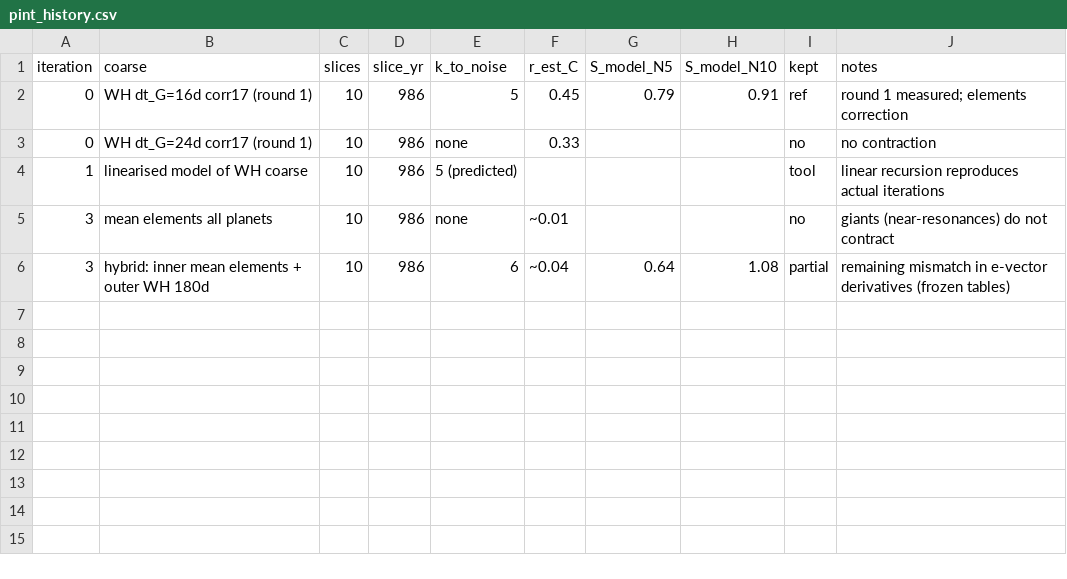
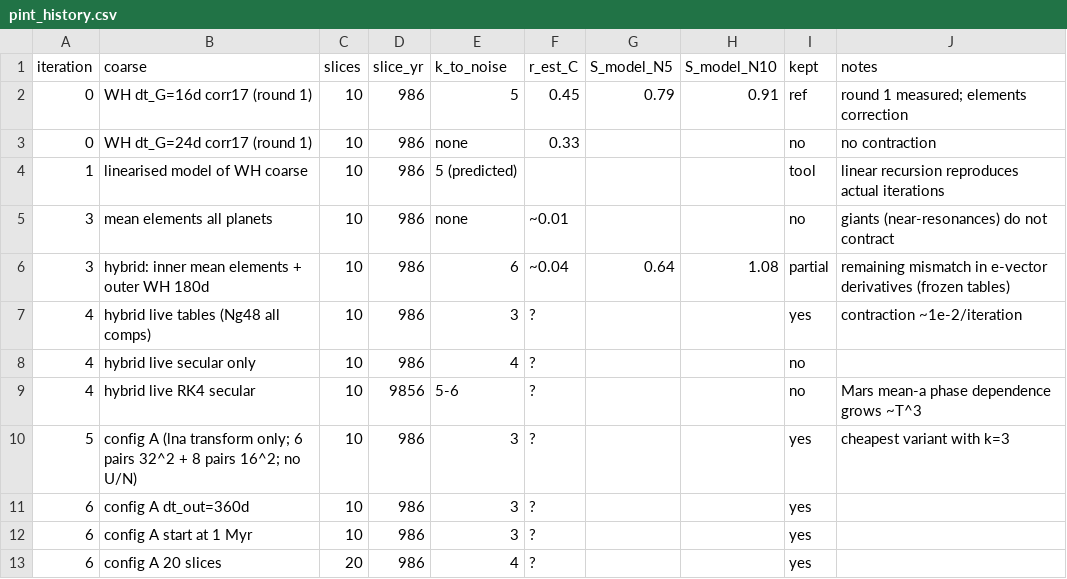
Before and after one commit to hippke/parachron, a CSV file: whfaster/pint_history.csv, drawn as a sheet.

```diff
--- a/whfaster/pint_history.csv
+++ b/whfaster/pint_history.csv
@@ -6 +6,8 @@ iteration,coarse,slices,slice_yr,k_to_noise,r_est_C,S_model_N5,S_model_N10,kept,
 3,hybrid: inner mean elements + outer WH 180d,10,986,6,~0.04,0.64,1.08,partial,remaining mismatch in e-vector derivatives (frozen tables)
+4,hybrid live tables (Ng48 all comps),10,986,3,?,,,yes,contraction ~1e-2/iteration
+4,hybrid live secular only,10,986,4,?,,,no,
+4,hybrid live RK4 secular,10,9856,5-6,?,,,no,Mars mean-a phase dependence grows ~T^3
+5,config A (lna transform only; 6 pairs 32^2 + 8 pairs 16^2; no U/N),10,986,3,?,,,yes,cheapest variant with k=3
+6,config A dt_out=360d,10,986,3,?,,,yes,
+6,config A start at 1 Myr,10,986,3,?,,,yes,
+6,config A 20 slices,20,986,4,?,,,yes,
```
Also changed, not shown: 12 other files.
